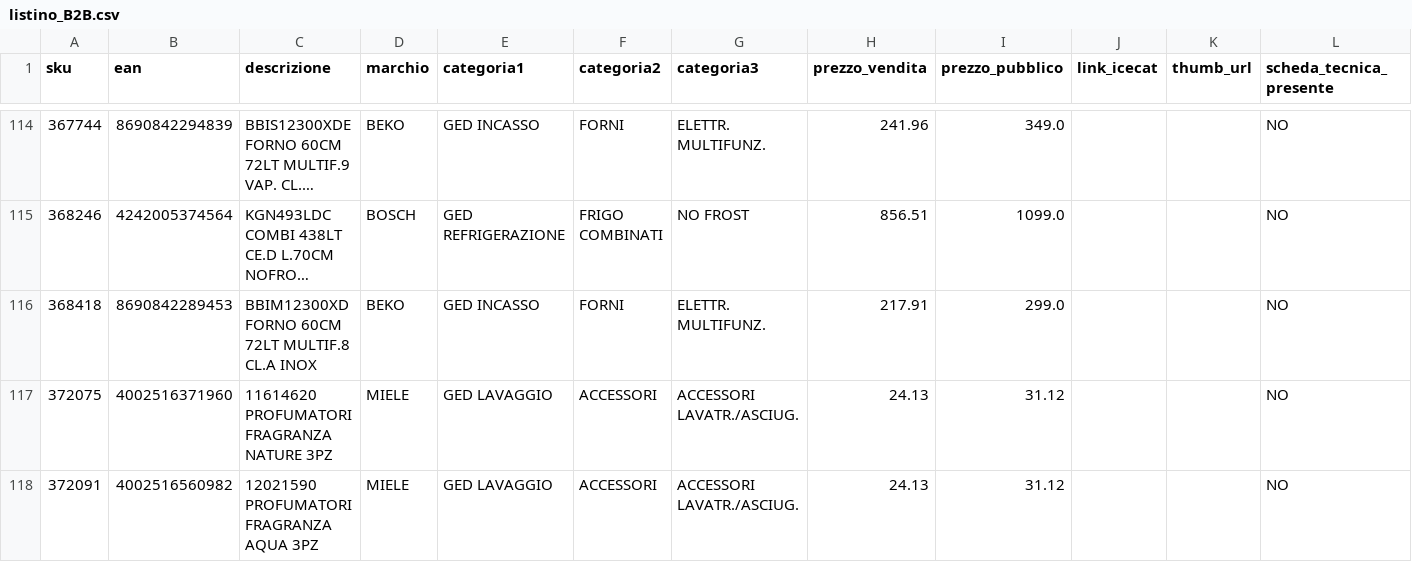
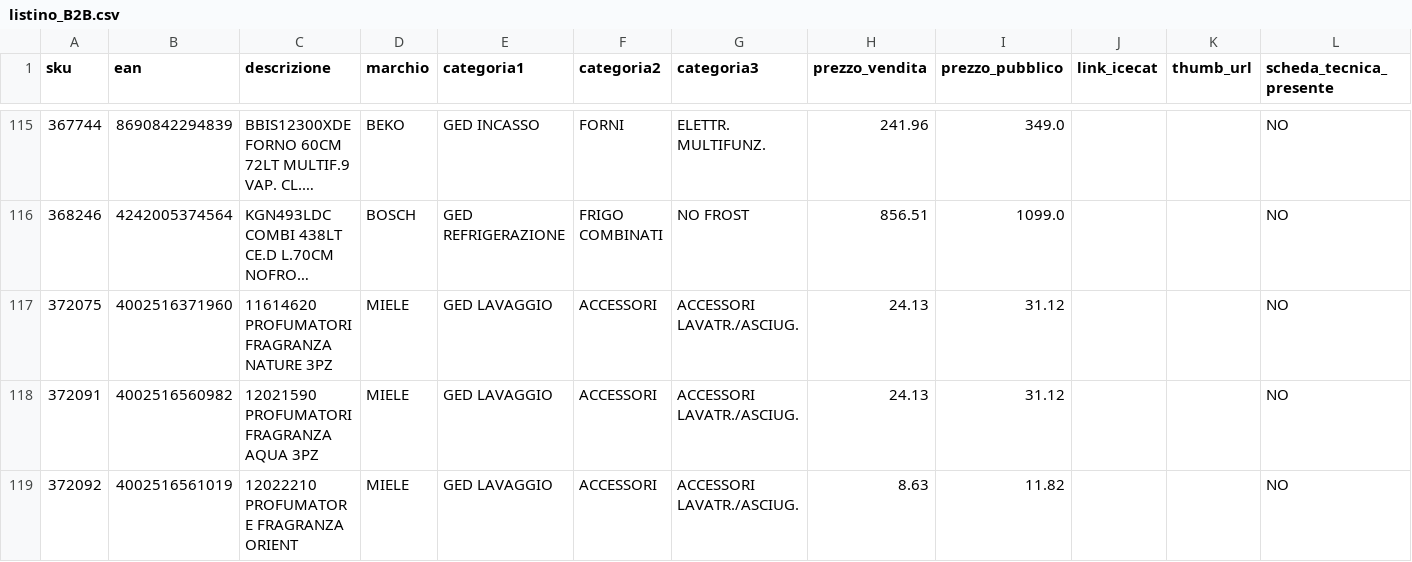
Before and after one commit to el4u-b2b/listino-b2b, a CSV file: listino_B2B.csv, drawn as a sheet; only a part is shown, gaps mark what is left out; the shorter side is filled out with more unchanged rows; long unchanged cells end in …; removed rows and columns are numbered as before the commit, all else as after; the diff covers the shown part only; the diff names each change by its address in the sheet, - before the commit and + after, or states it on an @@ line.

```diff
--- a/listino_B2B.csv
+++ b/listino_B2B.csv
-row 116: 368418 | 8690842289453 | BBIM12300XD FORNO 60CM 72LT MULTIF.8 CL.A INOX | BEKO | GED INCASSO | FORNI | ELETTR. MULTIFUNZ. | 217.91 | 299.0 |  |  | NO
```
Also changed, not shown: 11 added rows and 6 removed rows elsewhere in this file, 1 other file.
